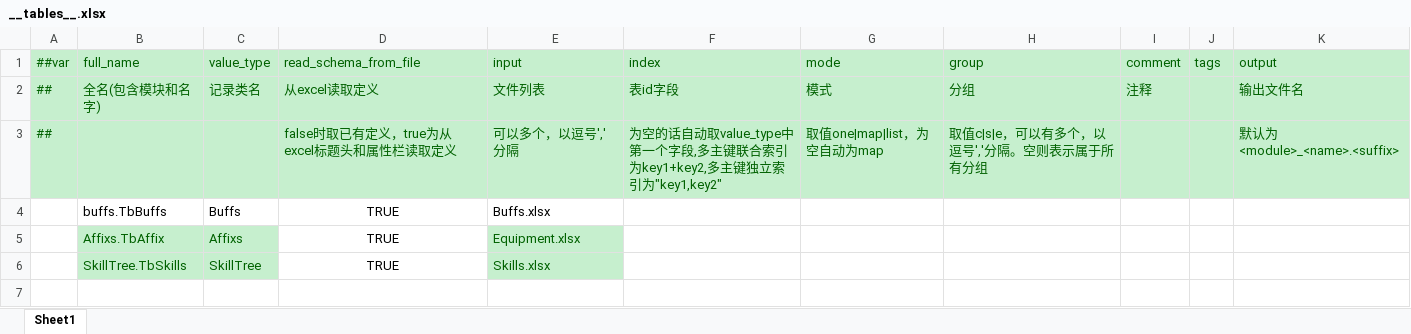
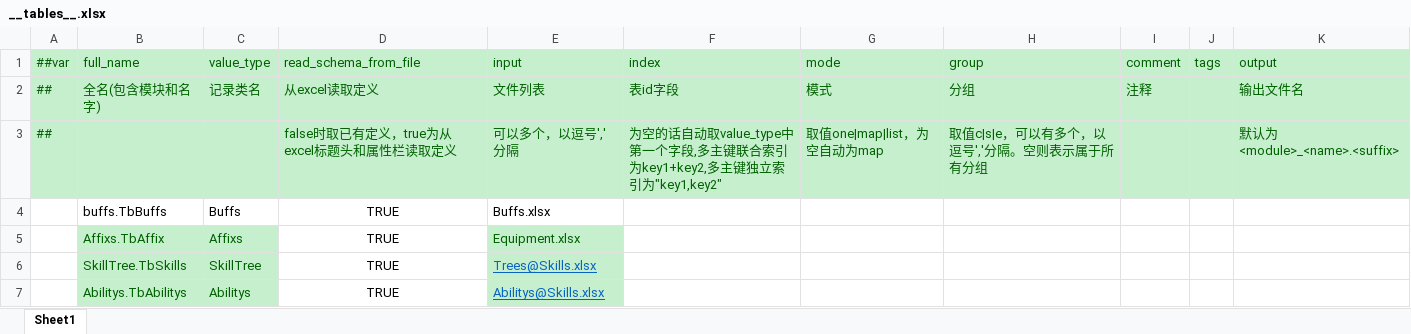
Before and after one commit to Abab-bk/AwesomeRPG, an Excel workbook: DataBase/Datas/__tables__.xlsx, sheet Sheet1, drawn as a sheet; values as stored, in another font and other column widths than the file's, no borders; the diff names each change by its address in the sheet, - before the commit and + after, or states it on an @@ line.

```diff
--- a/DataBase/Datas/__tables__.xlsx (sheet Sheet1)
+++ b/DataBase/Datas/__tables__.xlsx (sheet Sheet1)
-E6 (input): Skills.xlsx
+E6 (input): Trees@Skills.xlsx
@@ E6 underline: off → on, text colour: #006100 → #0563C1 @@
+row 7:  | Abilitys.TbAbilitys | Abilitys | TRUE | Abilitys@Skills.xlsx
```
Also changed, not shown: DataBase/Datas/Skills.xlsx, 12 other files.
